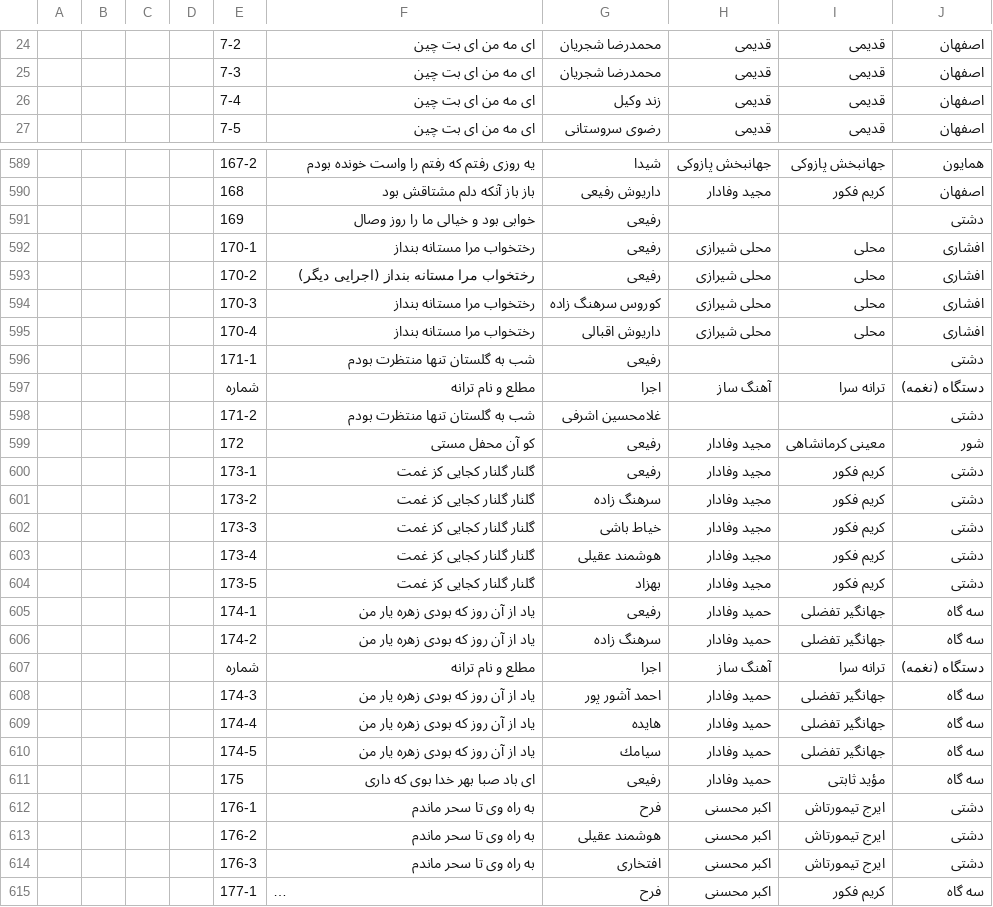
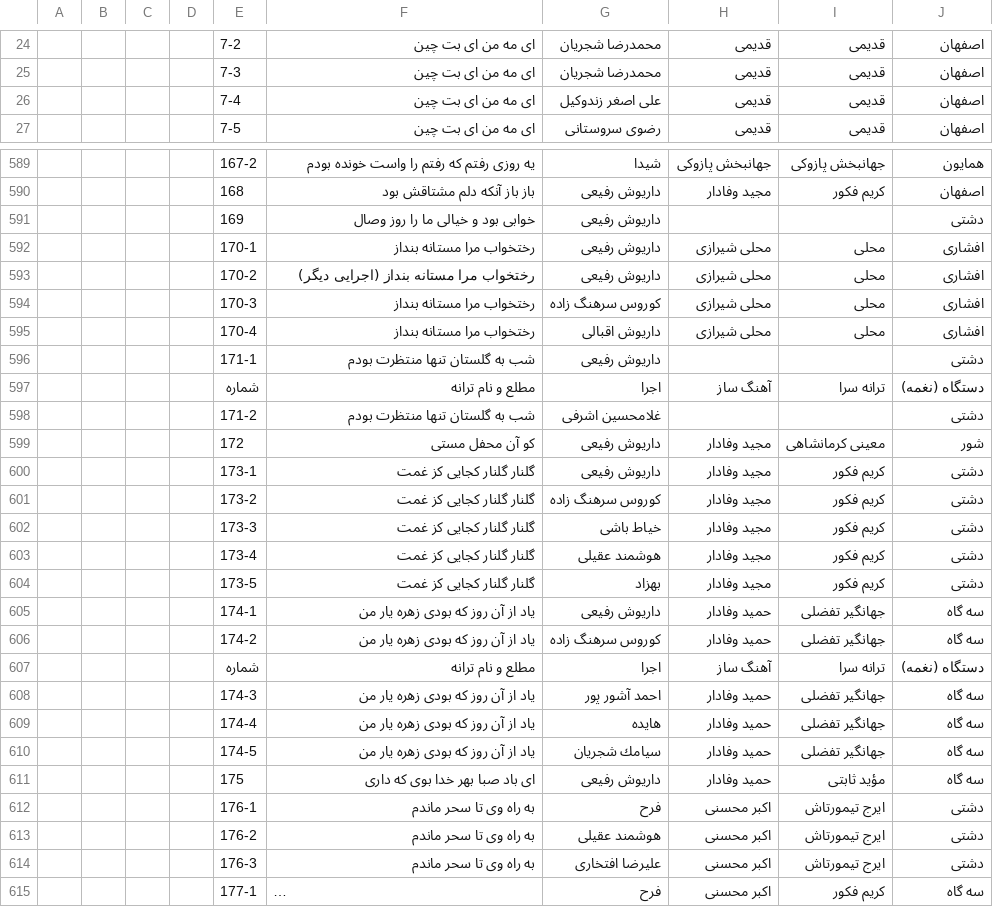
Before and after one commit to pylover/chakameh, a CSV file: docs/table.csv, drawn as a sheet; only a part is shown, gaps mark what is left out; long unchanged cells end in …; the diff covers the shown part only; the diff names each change by its address in the sheet, - before the commit and + after, or states it on an @@ line.

```diff
--- a/docs/table.csv
+++ b/docs/table.csv
-G26: زند وكیل
+G26: علی اصغر زندوكیل
-G591:G593: رفیعی
+G591:G593: داریوش رفیعی
-G596: رفیعی
+G596: داریوش رفیعی
-G599:G600: رفیعی
+G599:G600: داریوش رفیعی
-G601: سرهنگ زاده
+G601: كوروس سرهنگ زاده
-G605: رفیعی
+G605: داریوش رفیعی
-G606: سرهنگ زاده
+G606: كوروس سرهنگ زاده
-G610: سیامك
+G610: سیامك شجریان
-G611: رفیعی
+G611: داریوش رفیعی
-G614: افتخاری
+G614: علیرضا افتخاری
```
Also changed, not shown: 44 edited cells elsewhere in this file, docs/artists.csv, docs/table.tsv, 10 other files.
